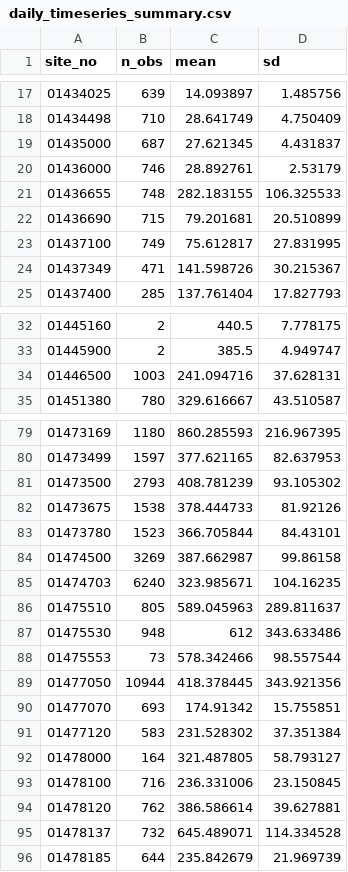
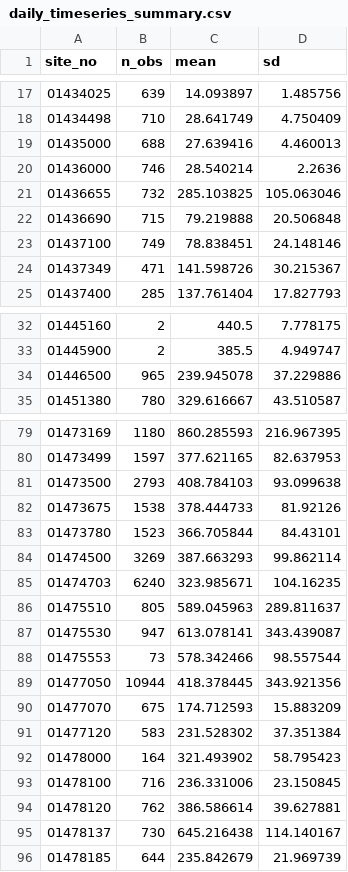
Before and after one commit to USGS-R/drb-inland-salinity-ml, a CSV file: 3_visualize/log/daily_timeseries_summary.csv, drawn as a sheet; only a part is shown, gaps mark what is left out; the diff covers the shown part only.

```diff
--- a/3_visualize/log/daily_timeseries_summary.csv
+++ b/3_visualize/log/daily_timeseries_summary.csv
@@ -18,7 +18,7 @@ site_no,n_obs,mean,sd
 01434498,710,28.641749,4.750409
-01435000,687,27.621345,4.431837
-01436000,746,28.892761,2.53179
-01436655,748,282.183155,106.325533
-01436690,715,79.201681,20.510899
-01437100,749,75.612817,27.831995
+01435000,688,27.639416,4.460013
+01436000,746,28.540214,2.2636
+01436655,732,285.103825,105.063046
+01436690,715,79.219888,20.506848
+01437100,749,78.838451,24.148146
 01437349,471,141.598726,30.215367
@@ -33,3 +33,3 @@ site_no,n_obs,mean,sd
 01445900,2,385.5,4.949747
-01446500,1003,241.094716,37.628131
+01446500,965,239.945078,37.229886
 01451380,780,329.616667,43.510587
@@ -80,17 +80,17 @@ site_no,n_obs,mean,sd
 01473499,1597,377.621165,82.637953
-01473500,2793,408.781239,93.105302
+01473500,2793,408.784103,93.099638
 01473675,1538,378.444733,81.92126
 01473780,1523,366.705844,84.43101
-01474500,3269,387.662987,99.86158
+01474500,3269,387.663293,99.862114
 01474703,6240,323.985671,104.16235
 01475510,805,589.045963,289.811637
-01475530,948,612,343.633486
+01475530,947,613.078141,343.439087
 01475553,73,578.342466,98.557544
 01477050,10944,418.378445,343.921356
-01477070,693,174.91342,15.755851
+01477070,675,174.712593,15.883209
 01477120,583,231.528302,37.351384
-01478000,164,321.487805,58.793127
+01478000,164,321.493902,58.795423
 01478100,716,236.331006,23.150845
 01478120,762,386.586614,39.627881
-01478137,732,645.489071,114.334528
+01478137,730,645.216438,114.140167
 01478185,644,235.842679,21.969739
```
Also changed, not shown: 29 edited cells elsewhere in this file, 3_visualize/log/daily_timeseries_ind.csv, 3_visualize/log/sitelist_summary.csv, 4 other files.
